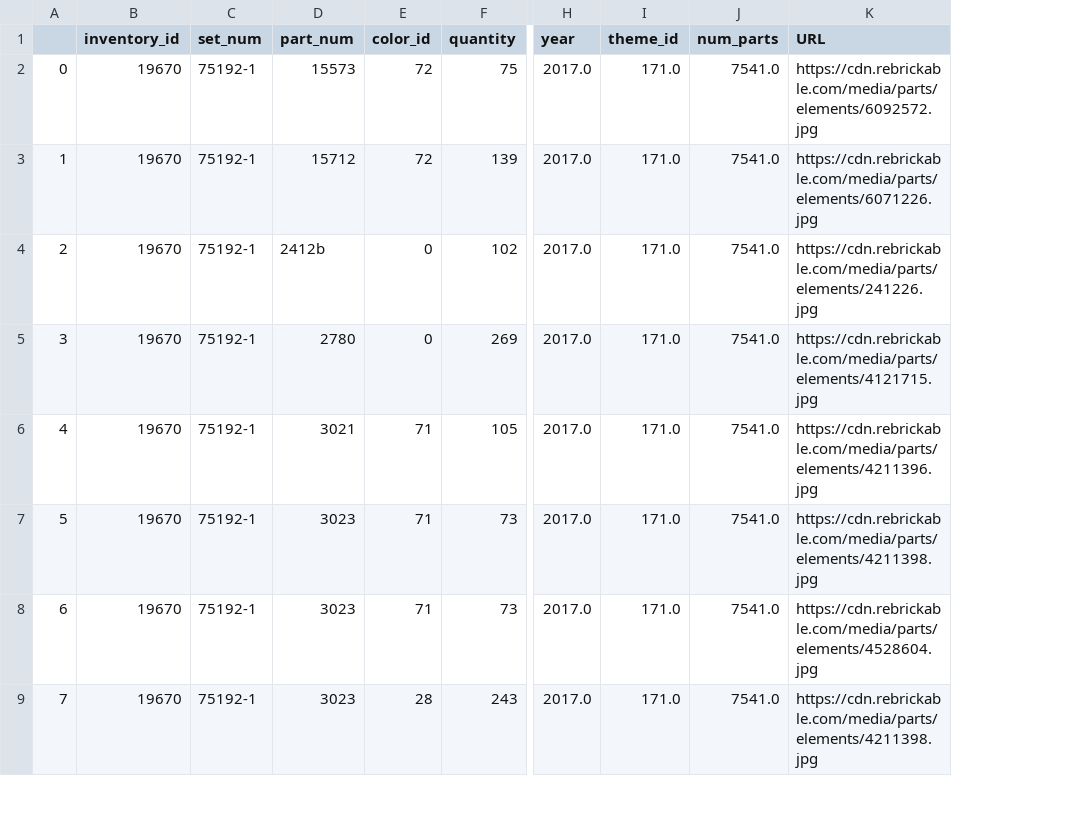
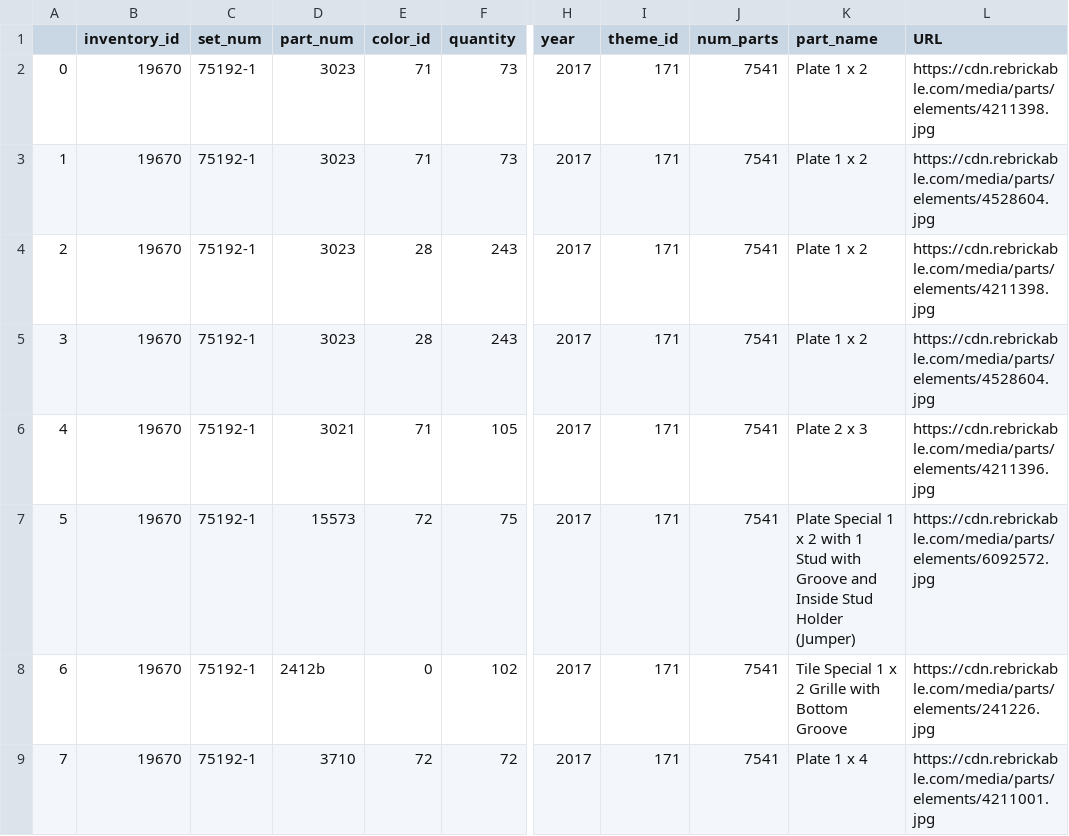
Before and after one commit to jnsage/Bricks_and_Pieces, a CSV file: CSVs/url_list.csv, drawn as a sheet; only a part is shown, gaps mark what is left out; addresses are those after the commit; the diff covers the shown part only; the diff names each change by its address in the sheet, - before the commit and + after, or states it on an @@ line.

```diff
--- a/CSVs/url_list.csv
+++ b/CSVs/url_list.csv
+column K (part_name), rows 2-9: Plate 1 x 2 | Plate 1 x 2 | Plate 1 x 2 | Plate 1 x 2 | Plate 2 x 3 | Plate Special 1 x 2 with 1 Stud with Groove and Inside Stud Holder (Jumper) | Tile Special 1 x 2 Grille with Bottom Groove | Plate 1 x 4
-D2 (part_num): 15573
+D2 (part_num): 3023
-E2:E3 (color_id): 72
+E2:E3 (color_id): 71
-F2 (quantity): 75
+F2 (quantity): 73
-H2:H9 (year): 2017.0
+H2:H9 (year): 2017
-I2:I9 (theme_id): 171.0
+I2:I9 (theme_id): 171
-J2:J9 (num_parts): 7541.0
+J2:J9 (num_parts): 7541
-L2 (URL): https://cdn.rebrickable.com/media/parts/elements/6092572.jpg
+L2 (URL): https://cdn.rebrickable.com/media/parts/elements/4211398.jpg
-D3 (part_num): 15712
+D3 (part_num): 3023
-F3 (quantity): 139
+F3 (quantity): 73
-L3 (URL): https://cdn.rebrickable.com/media/parts/elements/6071226.jpg
+L3 (URL): https://cdn.rebrickable.com/media/parts/elements/4528604.jpg
-D4 (part_num): 2412b
+D4 (part_num): 3023
-E4:E5 (color_id): 0
+E4:E5 (color_id): 28
-F4 (quantity): 102
+F4 (quantity): 243
-L4 (URL): https://cdn.rebrickable.com/media/parts/elements/241226.jpg
+L4 (URL): https://cdn.rebrickable.com/media/parts/elements/4211398.jpg
-D5 (part_num): 2780
+D5 (part_num): 3023
-F5 (quantity): 269
+F5 (quantity): 243
-L5 (URL): https://cdn.rebrickable.com/media/parts/elements/4121715.jpg
+L5 (URL): https://cdn.rebrickable.com/media/parts/elements/4528604.jpg
-D7 (part_num): 3023
+D7 (part_num): 15573
-E7 (color_id): 71
+E7 (color_id): 72
-F7 (quantity): 73
+F7 (quantity): 75
-L7 (URL): https://cdn.rebrickable.com/media/parts/elements/4211398.jpg
+L7 (URL): https://cdn.rebrickable.com/media/parts/elements/6092572.jpg
-D8 (part_num): 3023
+D8 (part_num): 2412b
-E8 (color_id): 71
+E8 (color_id): 0
-F8 (quantity): 73
+F8 (quantity): 102
-L8 (URL): https://cdn.rebrickable.com/media/parts/elements/4528604.jpg
+L8 (URL): https://cdn.rebrickable.com/media/parts/elements/241226.jpg
-D9 (part_num): 3023
+D9 (part_num): 3710
-E9 (color_id): 28
+E9 (color_id): 72
-F9 (quantity): 243
+F9 (quantity): 72
-L9 (URL): https://cdn.rebrickable.com/media/parts/elements/4211398.jpg
+L9 (URL): https://cdn.rebrickable.com/media/parts/elements/4211001.jpg
```
Also changed, not shown: 23 edited cells elsewhere in this file, CSVs/top_ten_parts.csv, 6 other files.
